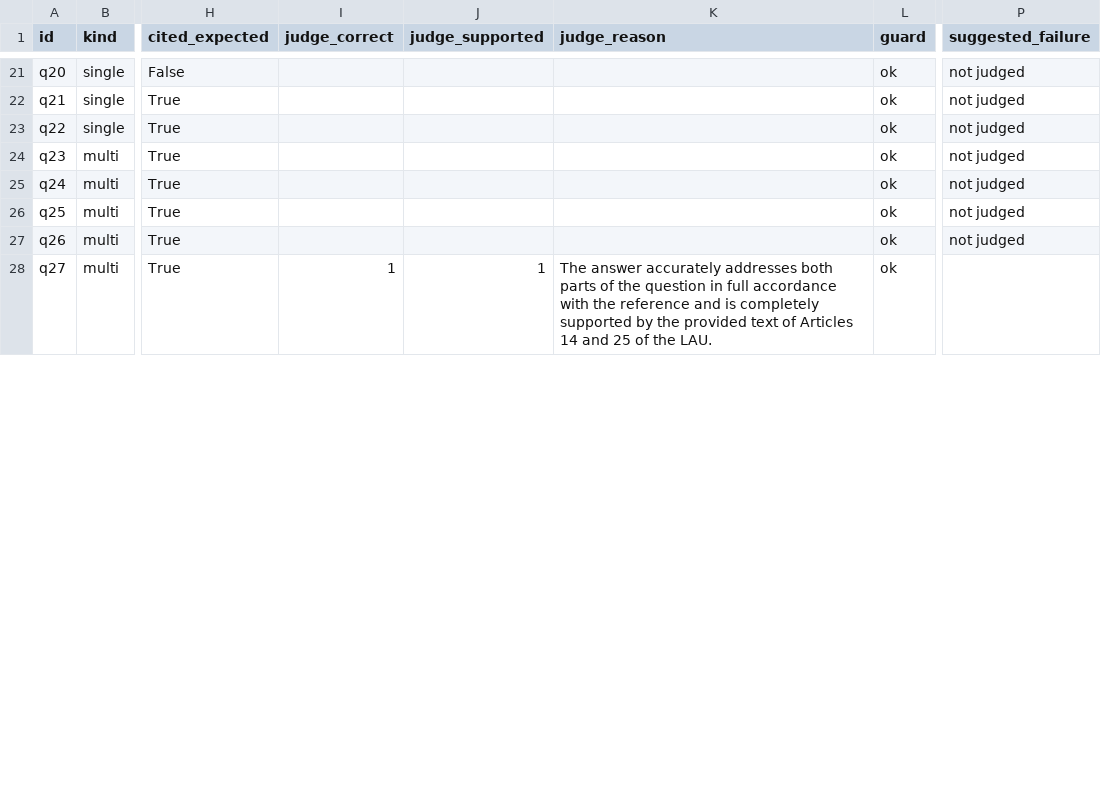
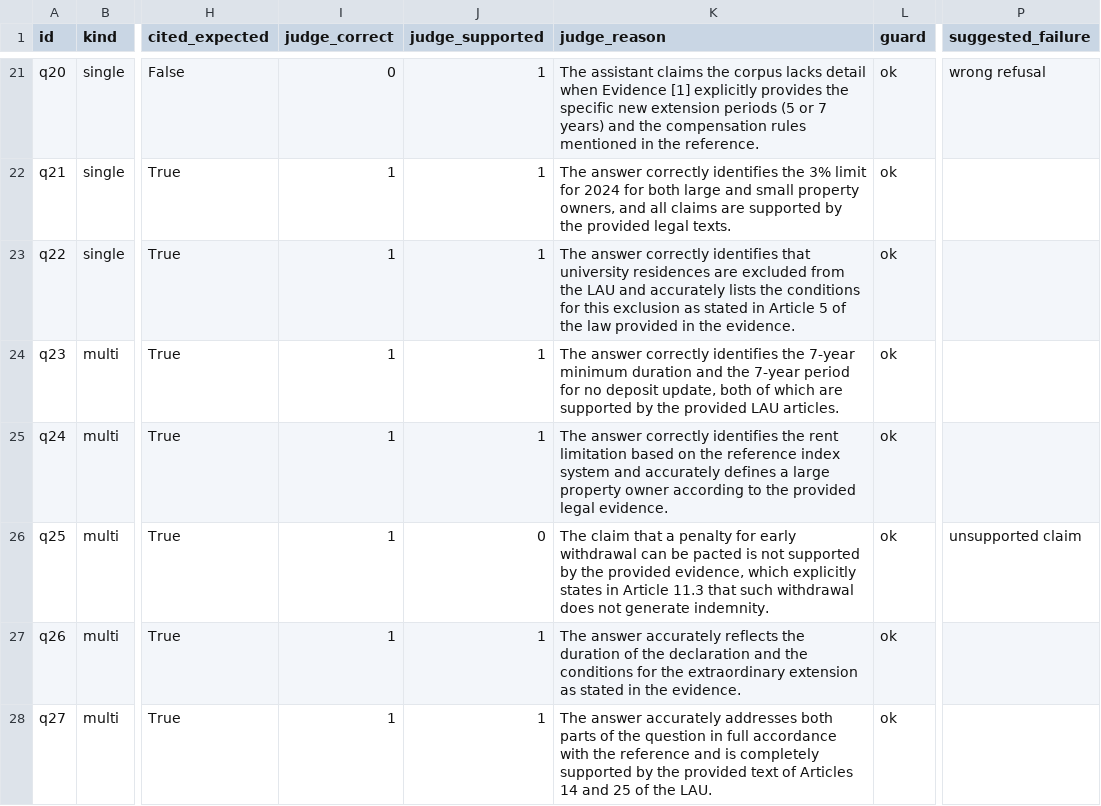
Before and after one commit to ami232/daiist-assignment-3, a CSV file: eval/results.csv, drawn as a sheet; only a part is shown, gaps mark what is left out; the diff covers the shown part only; the diff names each change by its address in the sheet, - before the commit and + after, or states it on an @@ line.

```diff
--- a/eval/results.csv
+++ b/eval/results.csv
-I21 (judge_correct): (empty)
+I21 (judge_correct): 0
-J21:J25 (judge_supported): (empty)
+J21:J25 (judge_supported): 1
-K21 (judge_reason): (empty)
+K21 (judge_reason): The assistant claims the corpus lacks detail when Evidence [1] explicitly provides the specific new extension periods (5 or 7 years) and the compensation rules mentioned in the reference.
-P21 (suggested_failure): not judged
+P21 (suggested_failure): wrong refusal
-I22:I27 (judge_correct): (empty)
+I22:I27 (judge_correct): 1
-K22 (judge_reason): (empty)
+K22 (judge_reason): The answer correctly identifies the 3% limit for 2024 for both large and small property owners, and all claims are supported by the provided legal texts.
-P22:P25 (suggested_failure): not judged
+P22:P25 (suggested_failure): (empty)
-K23 (judge_reason): (empty)
+K23 (judge_reason): The answer correctly identifies that university residences are excluded from the LAU and accurately lists the conditions for this exclusion as stated in Article 5 of the law provided in the evidence.
-K24 (judge_reason): (empty)
+K24 (judge_reason): The answer correctly identifies the 7-year minimum duration and the 7-year period for no deposit update, both of which are supported by the provided LAU articles.
-K25 (judge_reason): (empty)
+K25 (judge_reason): The answer correctly identifies the rent limitation based on the reference index system and accurately defines a large property owner according to the provided legal evidence.
-J26 (judge_supported): (empty)
+J26 (judge_supported): 0
-K26 (judge_reason): (empty)
+K26 (judge_reason): The claim that a penalty for early withdrawal can be pacted is not supported by the provided evidence, which explicitly states in Article 11.3 that such withdrawal does not generate indemnity.
-P26 (suggested_failure): not judged
+P26 (suggested_failure): unsupported claim
-J27 (judge_supported): (empty)
+J27 (judge_supported): 1
-K27 (judge_reason): (empty)
+K27 (judge_reason): The answer accurately reflects the duration of the declaration and the conditions for the extraordinary extension as stated in the evidence.
-P27 (suggested_failure): not judged
+P27 (suggested_failure): (empty)
```
Also changed, not shown: 88 edited cells elsewhere in this file, eval/retrieval.csv, 7 other files.
